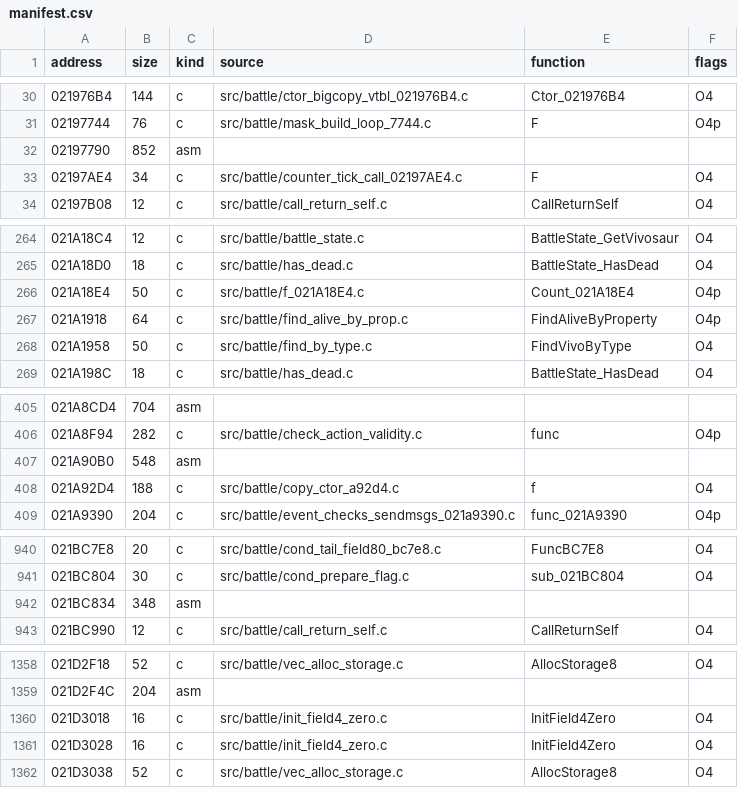
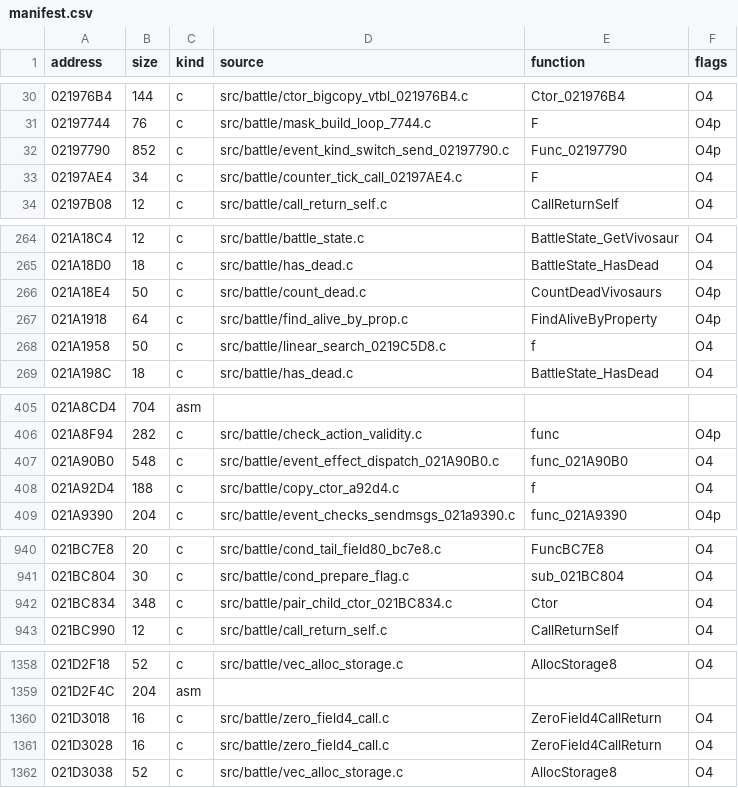
Before and after one commit to arcnid/ffc-decomp, a CSV file: config/ov002/manifest.csv, drawn as a sheet; only a part is shown, gaps mark what is left out; the diff covers the shown part only.

```diff
--- a/config/ov002/manifest.csv
+++ b/config/ov002/manifest.csv
@@ -31,3 +31,3 @@ address,size,kind,source,function,flags
 02197744,76,c,src/battle/mask_build_loop_7744.c,F,O4p
-02197790,852,asm,,,
+02197790,852,c,src/battle/event_kind_switch_send_02197790.c,Func_02197790,O4p
 02197AE4,34,c,src/battle/counter_tick_call_02197AE4.c,F,O4
@@ -265,5 +265,5 @@ address,size,kind,source,function,flags
 021A18D0,18,c,src/battle/has_dead.c,BattleState_HasDead,O4
-021A18E4,50,c,src/battle/f_021A18E4.c,Count_021A18E4,O4p
+021A18E4,50,c,src/battle/count_dead.c,CountDeadVivosaurs,O4p
 021A1918,64,c,src/battle/find_alive_by_prop.c,FindAliveByProperty,O4p
-021A1958,50,c,src/battle/find_by_type.c,FindVivoByType,O4
+021A1958,50,c,src/battle/linear_search_0219C5D8.c,f,O4
 021A198C,18,c,src/battle/has_dead.c,BattleState_HasDead,O4
@@ -406,3 +406,3 @@ address,size,kind,source,function,flags
 021A8F94,282,c,src/battle/check_action_validity.c,func,O4p
-021A90B0,548,asm,,,
+021A90B0,548,c,src/battle/event_effect_dispatch_021A90B0.c,func_021A90B0,O4
 021A92D4,188,c,src/battle/copy_ctor_a92d4.c,f,O4
@@ -941,3 +941,3 @@ address,size,kind,source,function,flags
 021BC804,30,c,src/battle/cond_prepare_flag.c,sub_021BC804,O4
-021BC834,348,asm,,,
+021BC834,348,c,src/battle/pair_child_ctor_021BC834.c,Ctor,O4
 021BC990,12,c,src/battle/call_return_self.c,CallReturnSelf,O4
@@ -1359,4 +1359,4 @@ address,size,kind,source,function,flags
 021D2F4C,204,asm,,,
-021D3018,16,c,src/battle/init_field4_zero.c,InitField4Zero,O4
-021D3028,16,c,src/battle/init_field4_zero.c,InitField4Zero,O4
+021D3018,16,c,src/battle/zero_field4_call.c,ZeroField4CallReturn,O4
+021D3028,16,c,src/battle/zero_field4_call.c,ZeroField4CallReturn,O4
 021D3038,52,c,src/battle/vec_alloc_storage.c,AllocStorage8,O4
```
Also changed, not shown: 18 edited cells elsewhere in this file, 5 other files.
